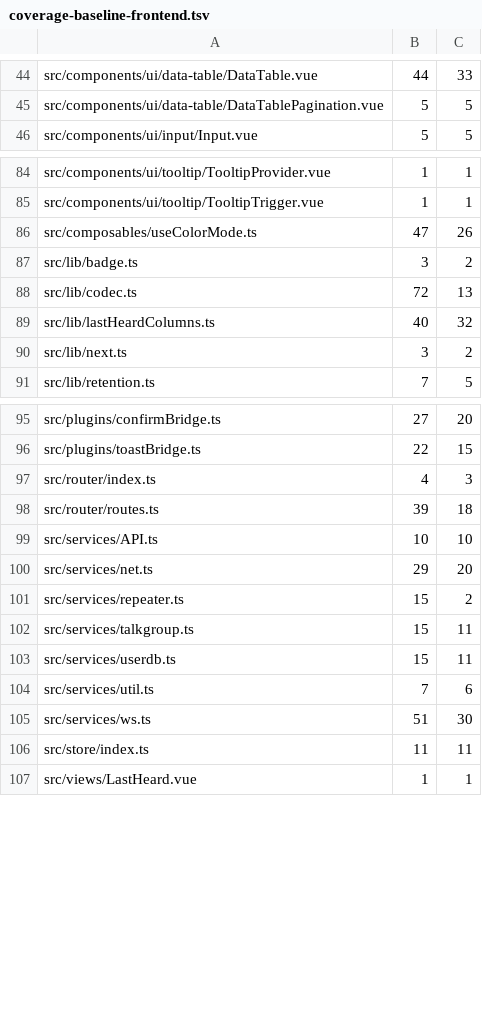
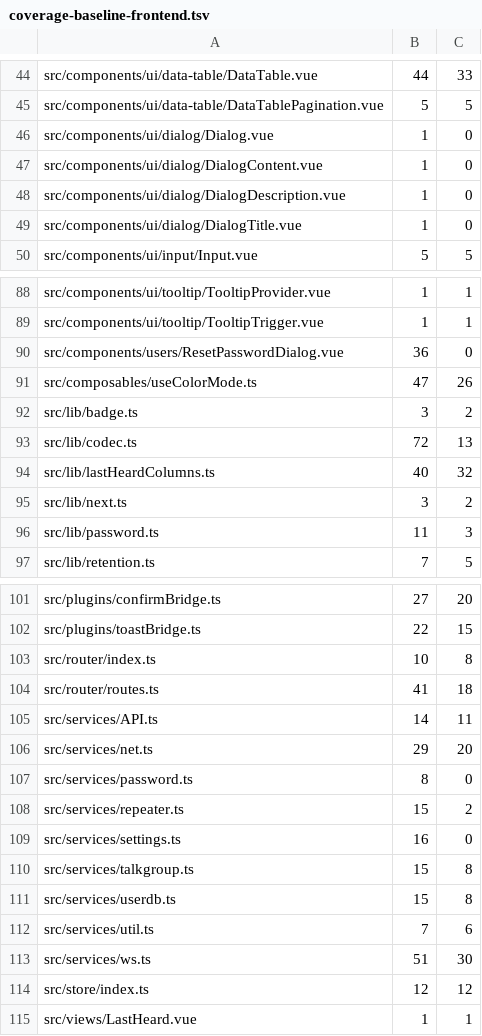
Before and after one commit to USA-RedDragon/DMRHub, a TSV file: .github/coverage-baseline-frontend.tsv, drawn as a sheet; only a part is shown, gaps mark what is left out; the diff covers the shown part only.

```diff
--- a/.github/coverage-baseline-frontend.tsv
+++ b/.github/coverage-baseline-frontend.tsv
@@ -45,2 +45,6 @@ src/components/ui/data-table/DataTable.vue	44	33
 src/components/ui/data-table/DataTablePagination.vue	5	5
+src/components/ui/dialog/Dialog.vue	1	0
+src/components/ui/dialog/DialogContent.vue	1	0
+src/components/ui/dialog/DialogDescription.vue	1	0
+src/components/ui/dialog/DialogTitle.vue	1	0
 src/components/ui/input/Input.vue	5	5
@@ -85,2 +89,3 @@ src/components/ui/tooltip/TooltipProvider.vue	1	1
 src/components/ui/tooltip/TooltipTrigger.vue	1	1
+src/components/users/ResetPasswordDialog.vue	36	0
 src/composables/useColorMode.ts	47	26
@@ -90,2 +95,3 @@ src/lib/lastHeardColumns.ts	40	32
 src/lib/next.ts	3	2
+src/lib/password.ts	11	3
 src/lib/retention.ts	7	5
@@ -96,12 +102,14 @@ src/plugins/confirmBridge.ts	27	20
 src/plugins/toastBridge.ts	22	15
-src/router/index.ts	4	3
-src/router/routes.ts	39	18
-src/services/API.ts	10	10
+src/router/index.ts	10	8
+src/router/routes.ts	41	18
+src/services/API.ts	14	11
 src/services/net.ts	29	20
+src/services/password.ts	8	0
 src/services/repeater.ts	15	2
-src/services/talkgroup.ts	15	11
-src/services/userdb.ts	15	11
+src/services/settings.ts	16	0
+src/services/talkgroup.ts	15	8
+src/services/userdb.ts	15	8
 src/services/util.ts	7	6
 src/services/ws.ts	51	30
-src/store/index.ts	11	11
+src/store/index.ts	12	12
 src/views/LastHeard.vue	1	1
```
Also changed, not shown: 8 edited cells elsewhere in this file, 1 other file.
